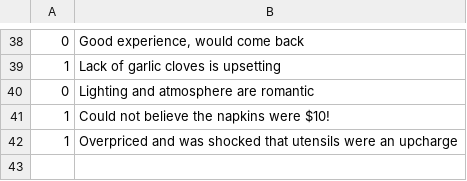
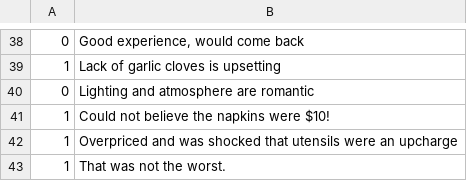
Before and after one commit to JoeArrow/Hands-On-Machine-Learning-With-ML.NET, a CSV file: CH2_Tests/bin/Debug/net8.0/Data/sampledata.csv, drawn as a sheet; only a part is shown, gaps mark what is left out; the diff names each change by its address in the sheet, - before the commit and + after, or states it on an @@ line.

```diff
--- a/CH2_Tests/bin/Debug/net8.0/Data/sampledata.csv
+++ b/CH2_Tests/bin/Debug/net8.0/Data/sampledata.csv
+row 43: 1 | That was not the worst.
```
Also changed, not shown: chapter02/Data/sampledata.csv, 16 other files.
